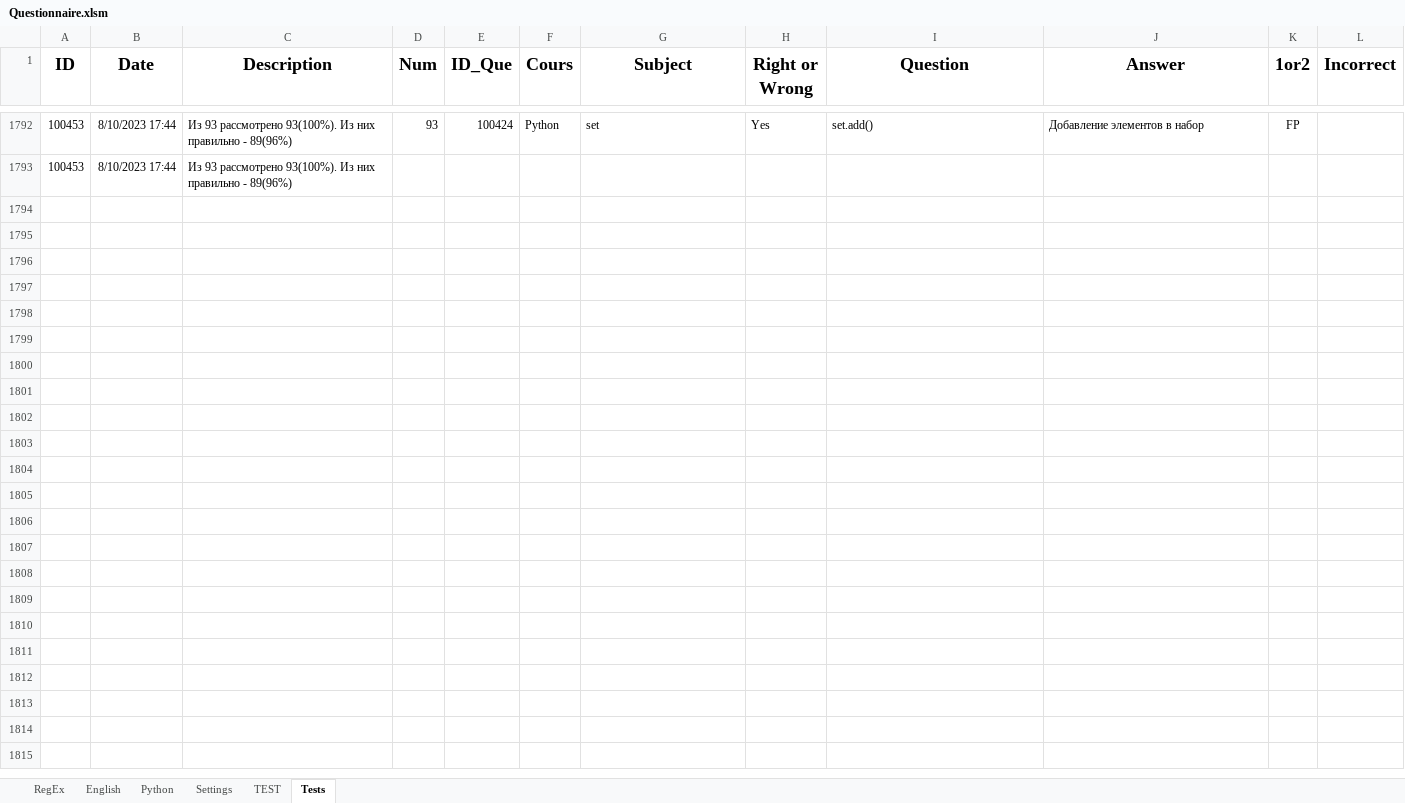
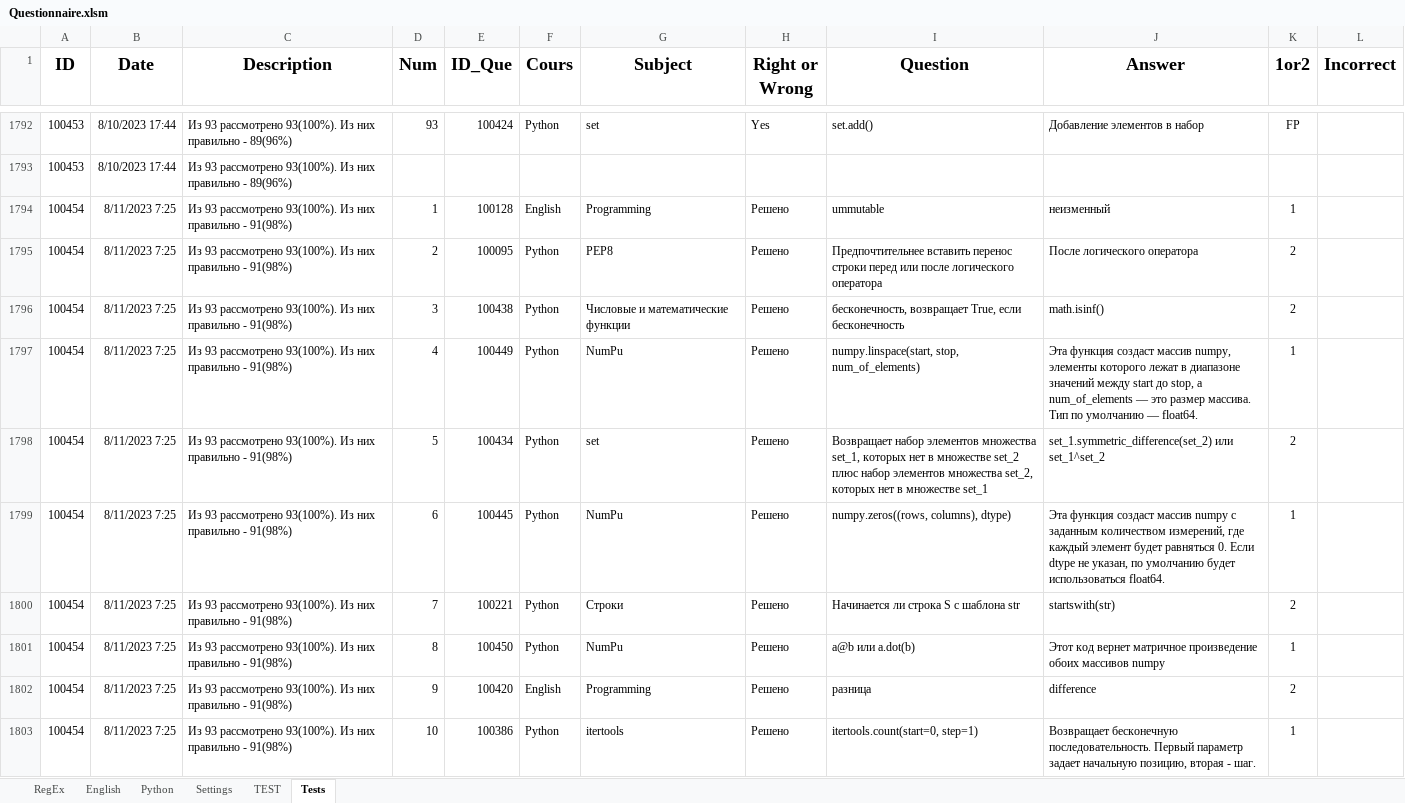
Before and after one commit to peleidmju/Learning, an Excel workbook: Questionnaire.xlsm, sheet Tests, drawn as a sheet; only a part is shown, gaps mark what is left out; values as stored, in another font and other column widths than the file's, no borders; the diff covers the shown part only; the diff names each change by its address in the sheet, - before the commit and + after, or states it on an @@ line.

Commit message:
11.8.23_1

```diff
--- a/Questionnaire.xlsm (sheet Tests)
+++ b/Questionnaire.xlsm (sheet Tests)
+row 1794: 100454 | 8/11/2023 7:25 | Из 93 рассмотрено 93(100%). Из них правильно - 91(98%) | 1 | 100128 | English | Programming | Решено | ummutable | неизменный | 1
+row 1795: 100454 | 8/11/2023 7:25 | Из 93 рассмотрено 93(100%). Из них правильно - 91(98%) | 2 | 100095 | Python | PEP8 | Решено | Предпочтительнее вставить перенос строки перед или после логического оператора | После логического оператора | 2
+row 1796: 100454 | 8/11/2023 7:25 | Из 93 рассмотрено 93(100%). Из них правильно - 91(98%) | 3 | 100438 | Python | Числовые и математические функции | Решено | бесконечность, возвращает True, если бесконечность | math.isinf() | 2
+row 1797: 100454 | 8/11/2023 7:25 | Из 93 рассмотрено 93(100%). Из них правильно - 91(98%) | 4 | 100449 | Python | NumPu | Решено | numpy.linspace(start, stop, num_of_elements) | Эта функция создаст массив numpy, элементы которого лежат в диапазоне значений между start до stop, а num_of_elements — это размер массива. Тип по умолчанию — float64. | 1
+row 1798: 100454 | 8/11/2023 7:25 | Из 93 рассмотрено 93(100%). Из них правильно - 91(98%) | 5 | 100434 | Python | set | Решено | Возвращает набор элементов множества set_1, которых нет в множестве set_2 плюс набор элементов множества set_2, которых нет в множестве set_1 | set_1.symmetric_difference(set_2) или set_1^set_2 | 2
+row 1799: 100454 | 8/11/2023 7:25 | Из 93 рассмотрено 93(100%). Из них правильно - 91(98%) | 6 | 100445 | Python | NumPu | Решено | numpy.zeros((rows, columns), dtype) | Эта функция создаст массив numpy с заданным количеством измерений, где каждый элемент будет равняться 0. Если dtype не указан, по умолчанию будет использоваться float64. | 1
+row 1800: 100454 | 8/11/2023 7:25 | Из 93 рассмотрено 93(100%). Из них правильно - 91(98%) | 7 | 100221 | Python | Строки | Решено | Начинается ли строка S с шаблона str | startswith(str) | 2
+row 1801: 100454 | 8/11/2023 7:25 | Из 93 рассмотрено 93(100%). Из них правильно - 91(98%) | 8 | 100450 | Python | NumPu | Решено | a@b или a.dot(b) | Этот код вернет матричное произведение обоих массивов numpy | 1
+row 1802: 100454 | 8/11/2023 7:25 | Из 93 рассмотрено 93(100%). Из них правильно - 91(98%) | 9 | 100420 | English | Programming | Решено | разница | difference | 2
+row 1803: 100454 | 8/11/2023 7:25 | Из 93 рассмотрено 93(100%). Из них правильно - 91(98%) | 10 | 100386 | Python | itertools | Решено | itertools.count(start=0, step=1) | Возвращает бесконечную последовательность. Первый параметр задает начальную позицию, вторая - шаг. | 1
```
Also changed, not shown: 84 added rows elsewhere in this sheet, sheet TEST, sheet Python, sheet Settings, sheet English, sheet RegEx, hidden cells.
